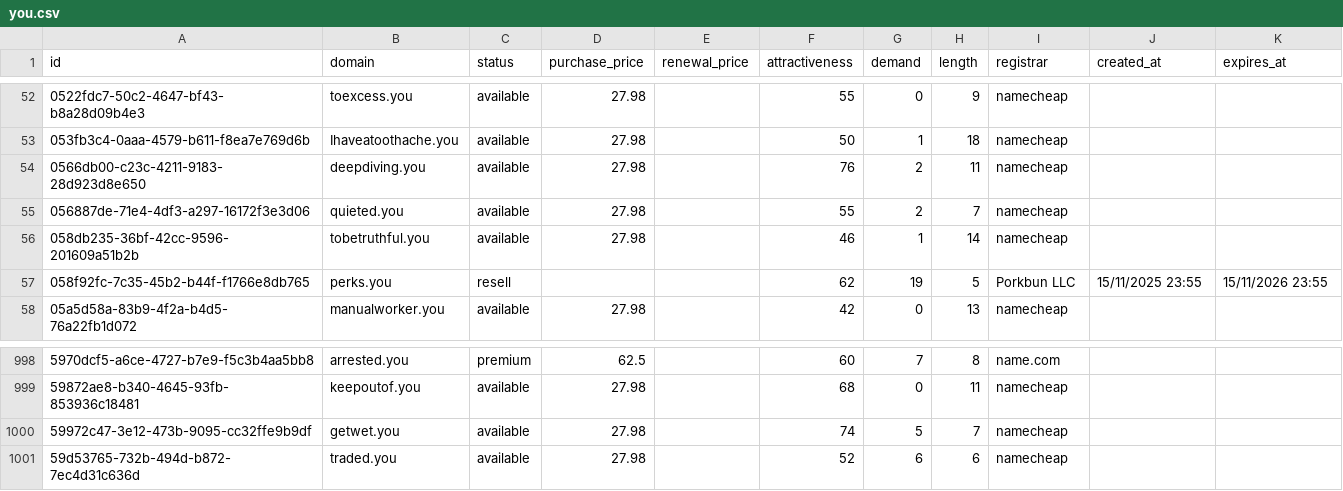
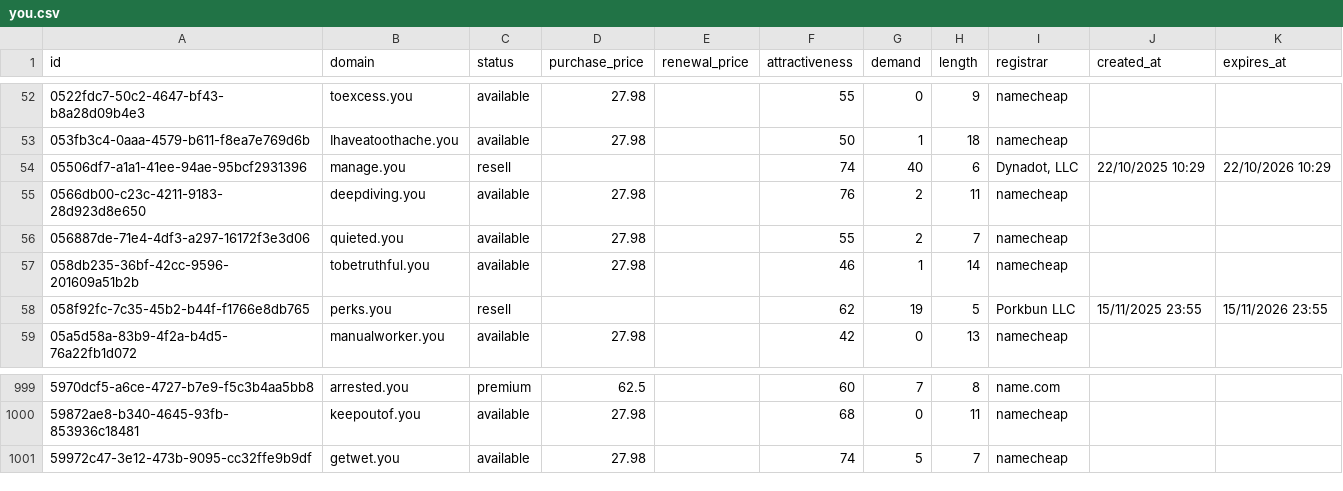
Before and after one commit to UniqueDomains/you-oneword-domains, a CSV file: you.csv, drawn as a sheet; only a part is shown, gaps mark what is left out; removed rows and columns are numbered as before the commit, all else as after; the diff names each change by its address in the sheet, - before the commit and + after, or states it on an @@ line.

Commit message:
Domains update

```diff
--- a/you.csv
+++ b/you.csv
+row 54: 05506df7-a1a1-41ee-94ae-95bcf2931396 | manage.you | resell |  |  | 74 | 40 | 6 | Dynadot, LLC | 22/10/2025 10:29 | 22/10/2026 10:29
-row 1001: 59d53765-732b-494d-b872-7ec4d31c636d | traded.you | available | 27.98 |  | 52 | 6 | 6 | namecheap
```
Also changed, not shown: 4 other files.
